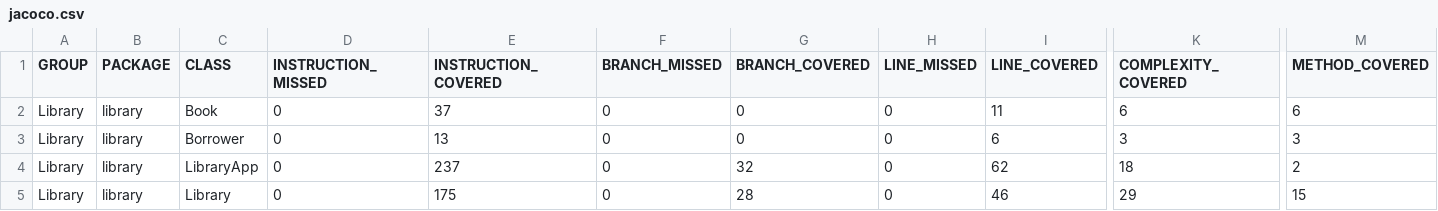
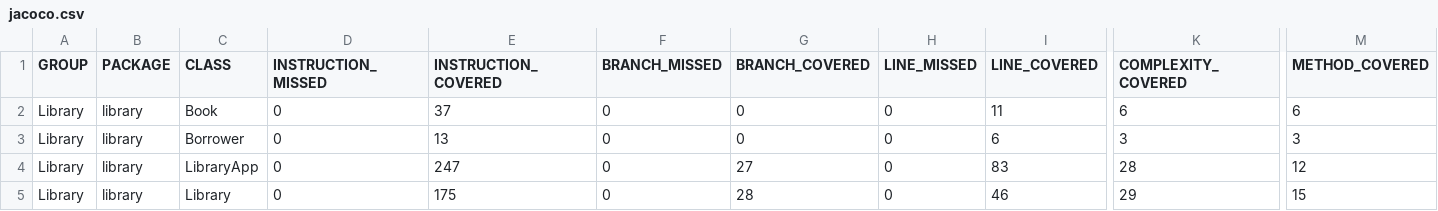
Before and after one commit to RolandRKT/maintenance_library, a CSV file: target/site/jacoco/jacoco.csv, drawn as a sheet; only a part is shown, gaps mark what is left out; the diff names each change by its address in the sheet, - before the commit and + after, or states it on an @@ line.

```diff
--- a/target/site/jacoco/jacoco.csv
+++ b/target/site/jacoco/jacoco.csv
-E4 (INSTRUCTION_COVERED): 237
+E4 (INSTRUCTION_COVERED): 247
-G4 (BRANCH_COVERED): 32
+G4 (BRANCH_COVERED): 27
-I4 (LINE_COVERED): 62
+I4 (LINE_COVERED): 83
-K4 (COMPLEXITY_COVERED): 18
+K4 (COMPLEXITY_COVERED): 28
-M4 (METHOD_COVERED): 2
+M4 (METHOD_COVERED): 12
```
Also changed, not shown: 20 other files.
